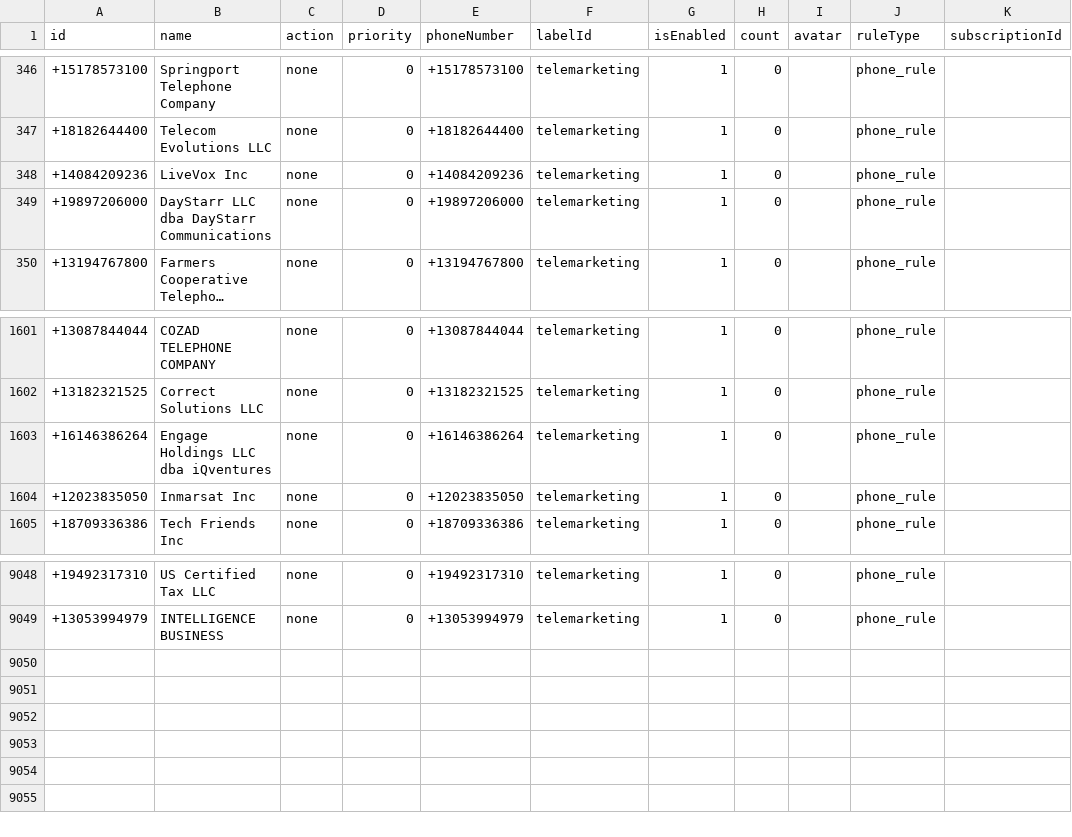
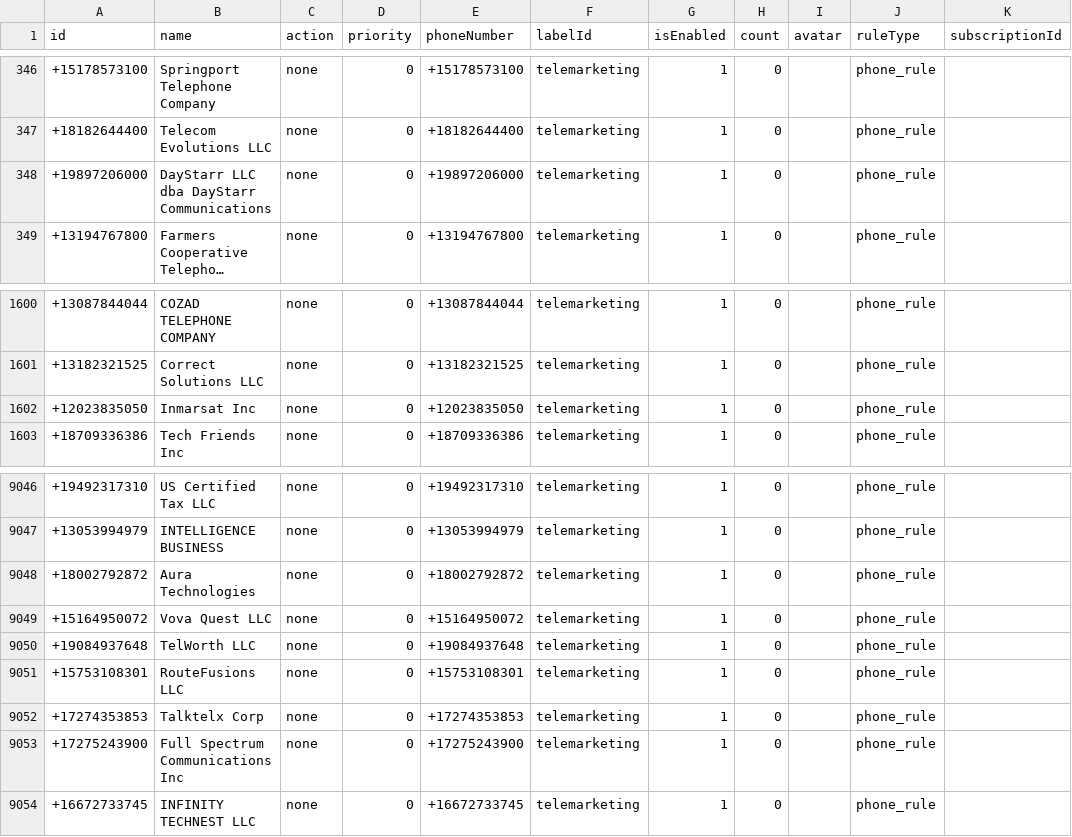
Before and after one commit to choicenew/yourcallrule, a CSV file: US/fcc_processed_data.csv, drawn as a sheet; only a part is shown, gaps mark what is left out; long unchanged cells end in …; removed rows and columns are numbered as before the commit, all else as after; the diff names each change by its address in the sheet, - before the commit and + after, or states it on an @@ line.

```diff
--- a/US/fcc_processed_data.csv
+++ b/US/fcc_processed_data.csv
-row 348: +14084209236 | LiveVox Inc | none | 0 | +14084209236 | telemarketing | 1 | 0 |  | phone_rule
-row 1603: +16146386264 | Engage Holdings LLC dba iQventures | none | 0 | +16146386264 | telemarketing | 1 | 0 |  | phone_rule
+row 9048: +18002792872 | Aura Technologies | none | 0 | +18002792872 | telemarketing | 1 | 0 |  | phone_rule
+row 9049: +15164950072 | Vova Quest LLC | none | 0 | +15164950072 | telemarketing | 1 | 0 |  | phone_rule
+row 9050: +19084937648 | TelWorth LLC | none | 0 | +19084937648 | telemarketing | 1 | 0 |  | phone_rule
+row 9051: +15753108301 | RouteFusions LLC | none | 0 | +15753108301 | telemarketing | 1 | 0 |  | phone_rule
+row 9052: +17274353853 | Talktelx Corp | none | 0 | +17274353853 | telemarketing | 1 | 0 |  | phone_rule
+row 9053: +17275243900 | Full Spectrum Communications Inc | none | 0 | +17275243900 | telemarketing | 1 | 0 |  | phone_rule
+row 9054: +16672733745 | INFINITY TECHNEST LLC | none | 0 | +16672733745 | telemarketing | 1 | 0 |  | phone_rule
```
